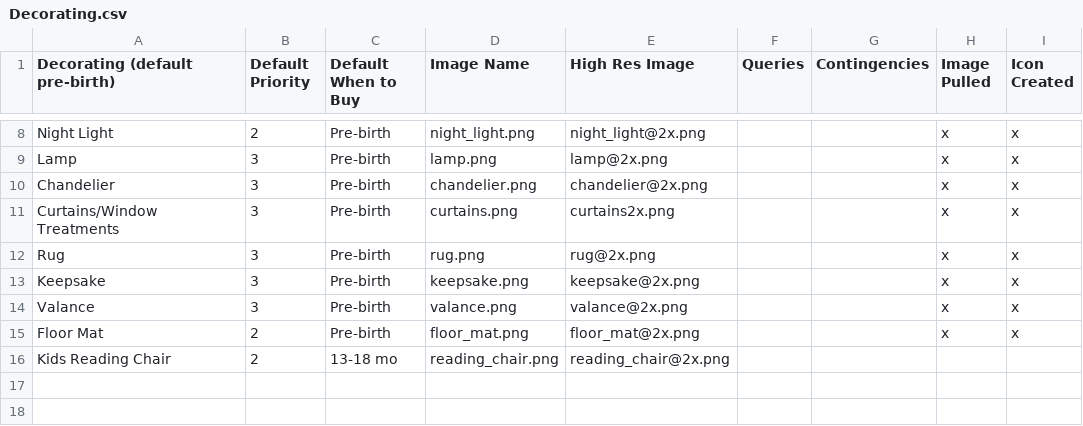
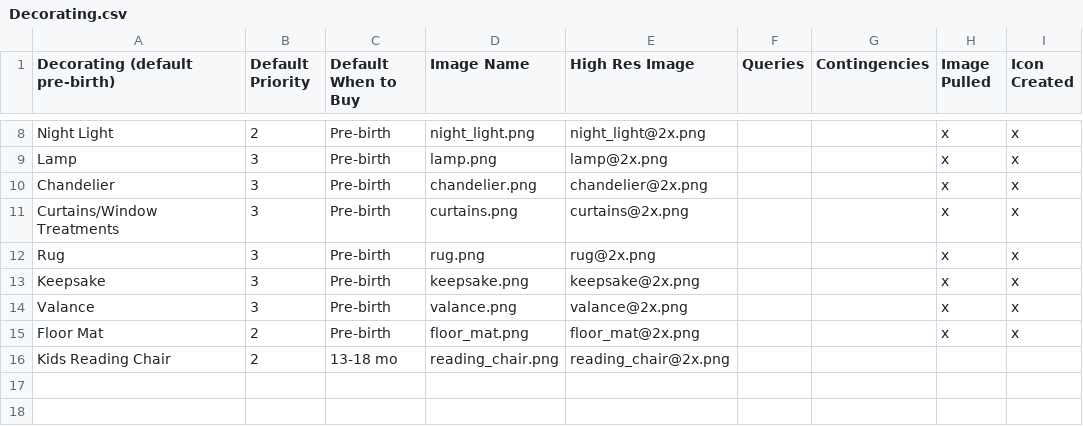
Before and after one commit to aschiavoni/mamajamas, a CSV file: db/seeds/Decorating.csv, drawn as a sheet; only a part is shown, gaps mark what is left out; the diff names each change by its address in the sheet, - before the commit and + after, or states it on an @@ line.

```diff
--- a/db/seeds/Decorating.csv
+++ b/db/seeds/Decorating.csv
-E11 (High Res Image): curtains2x.png
+E11 (High Res Image): curtains@2x.png
```
Also changed, not shown: db/seeds/Expecting.csv.
